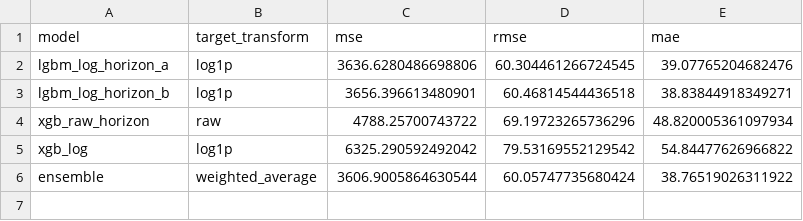
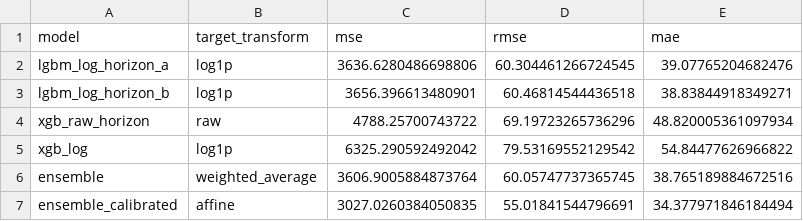
Before and after one commit to floatingmist828-eng/bike_rental_prediction_project, a CSV file: outputs/validation_metrics.csv, drawn as a sheet.

```diff
--- a/outputs/validation_metrics.csv
+++ b/outputs/validation_metrics.csv
@@ -5,2 +5,3 @@ xgb_raw_horizon,raw,4788.25700743722,69.19723265736296,48.820005361097934
 xgb_log,log1p,6325.290592492042,79.53169552129542,54.84477626966822
-ensemble,weighted_average,3606.9005864630544,60.05747735680424,38.76519026311922
+ensemble,weighted_average,3606.9005884873764,60.05747737365745,38.765189884672516
+ensemble_calibrated,affine,3027.0260384050835,55.01841544796691,34.377971846184494
```
Also changed, not shown: outputs/submission.csv, 6 other files.
